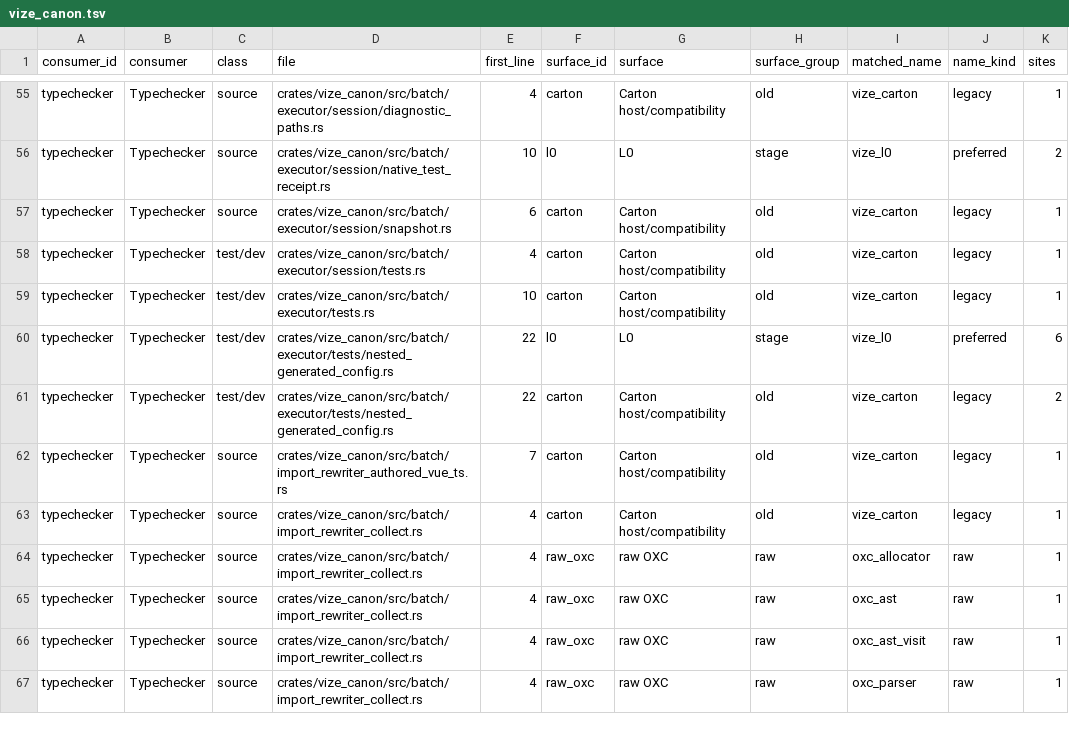
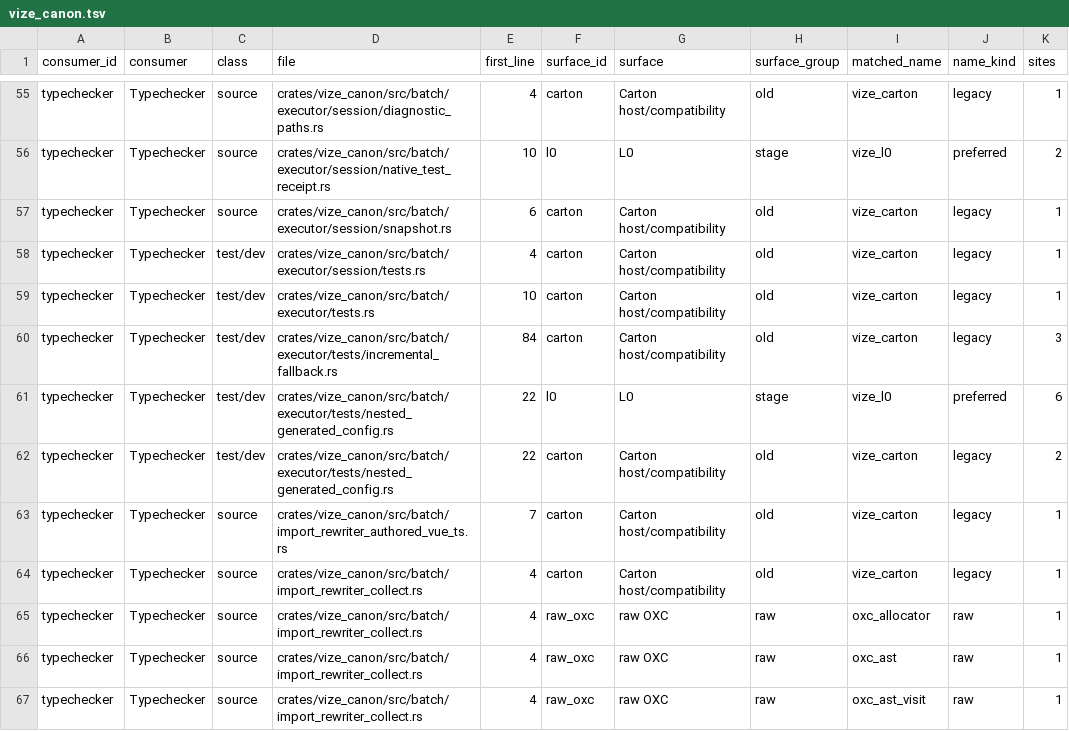
Before and after one commit to ty-ler/vize, a TSV file: docs/davinci/plan/consumer-migration-surfaces/typechecker/vize_canon.tsv, drawn as a sheet; only a part is shown, gaps mark what is left out; the shorter side is filled out with more unchanged rows; the diff names each change by its address in the sheet, - before the commit and + after, or states it on an @@ line.

Commit message:
test(lsp): qualify exact native fallback error precedence

```diff
--- a/docs/davinci/plan/consumer-migration-surfaces/typechecker/vize_canon.tsv
+++ b/docs/davinci/plan/consumer-migration-surfaces/typechecker/vize_canon.tsv
+row 60: typechecker | Typechecker | test/dev | crates/vize_canon/src/batch/executor/tests/incremental_fallback.rs | 84 | carton | Carton host/compatibility | old | vize_carton | legacy | 3
```
Also changed, not shown: 4 other files.
